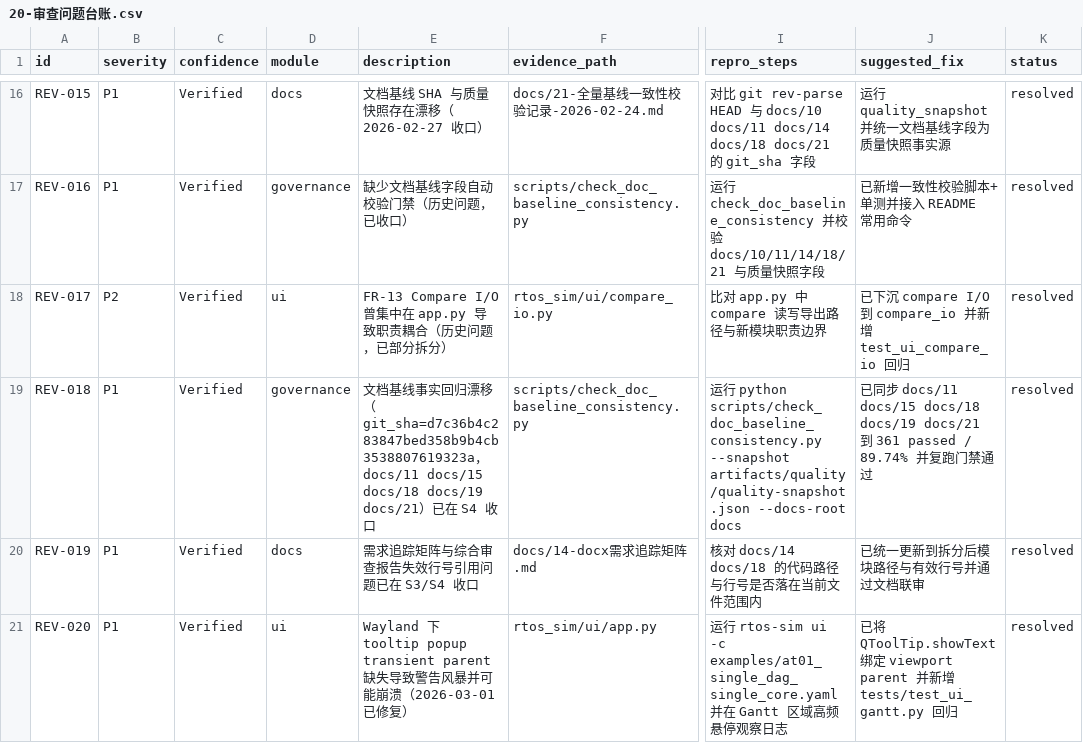
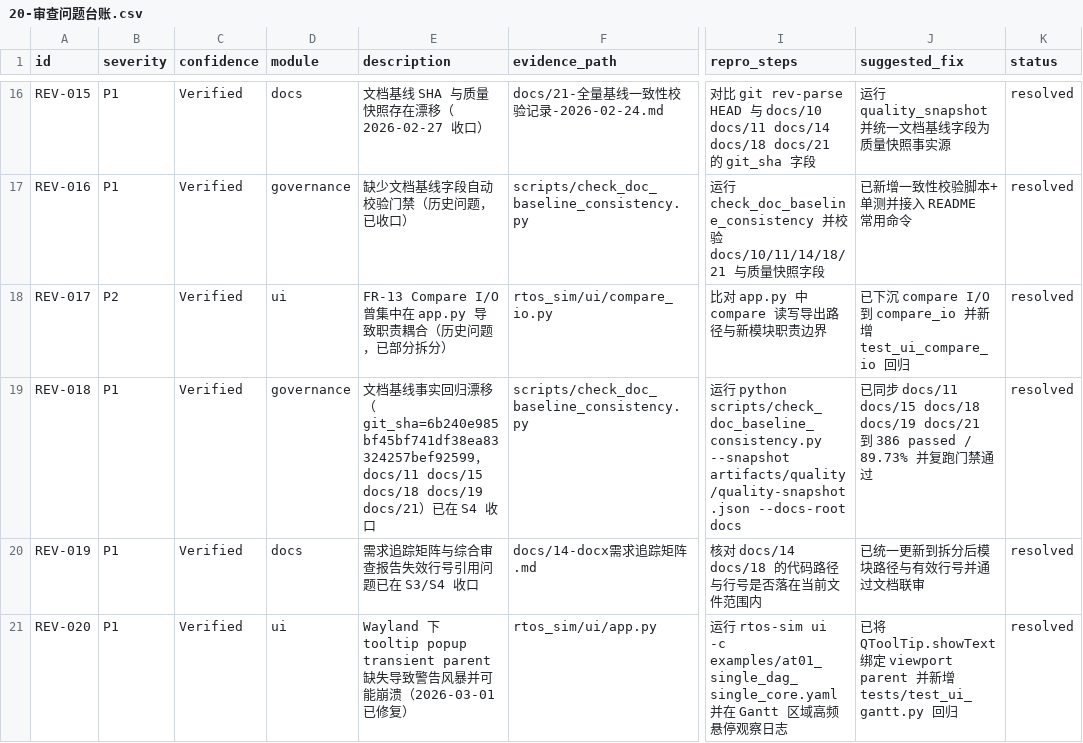
Before and after one commit to laoyu17/shenrengongju, a CSV file: docs/20-审查问题台账.csv, drawn as a sheet; only a part is shown, gaps mark what is left out; the diff names each change by its address in the sheet, - before the commit and + after, or states it on an @@ line.

```diff
--- a/docs/20-审查问题台账.csv
+++ b/docs/20-审查问题台账.csv
-E19 (description): …移（git_sha=d7c36b4c283847bed358b9b4cb3538807619323a，docs/11…
+E19 (description): …移（git_sha=6b240e985bf45bf741df38ea83324257bef92599，docs/11…
-J19 (suggested_fix): …到 361 passed / 89.74% 并复…
+J19 (suggested_fix): …到 386 passed / 89.73% 并复…
```
Also changed, not shown: 36 other files.
